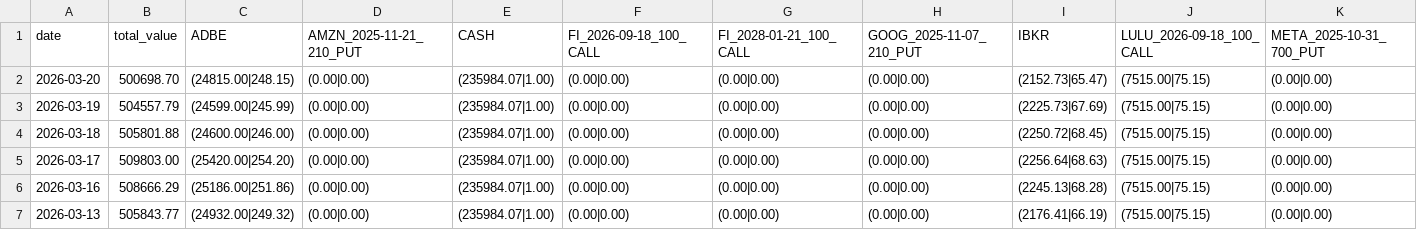
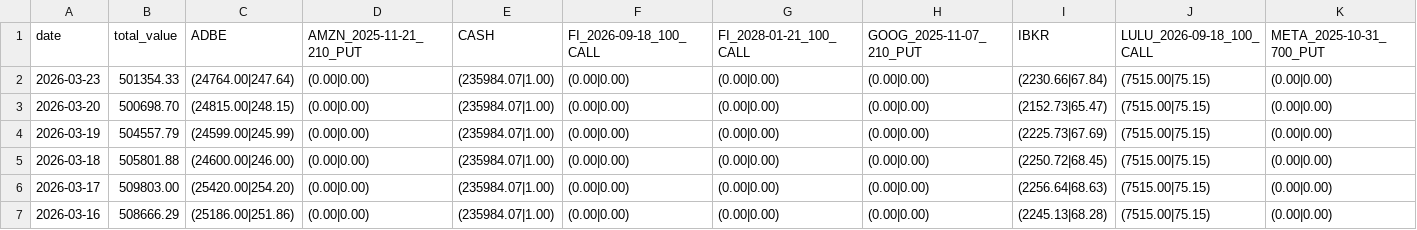
Before and after one commit to zhuangzhuang131419/stock_monitor, a CSV file: data/portfolio_details_history.csv, drawn as a sheet; only a part is shown; the shorter side is filled out with more unchanged rows; rows hold the shown columns only; the diff names each change by its address in the sheet, - before the commit and + after, or states it on an @@ line.

```diff
--- a/data/portfolio_details_history.csv
+++ b/data/portfolio_details_history.csv
+row 2: 2026-03-23 | 501354.33 | (24764.00|247.64) | (0.00|0.00) | (235984.07|1.00) | (0.00|0.00) | (0.00|0.00) | (0.00|0.00) | (2230.66|67.84) | (7515.00|75.15) | (0.00|0.00)
```
Also changed, not shown: 5 other files.
